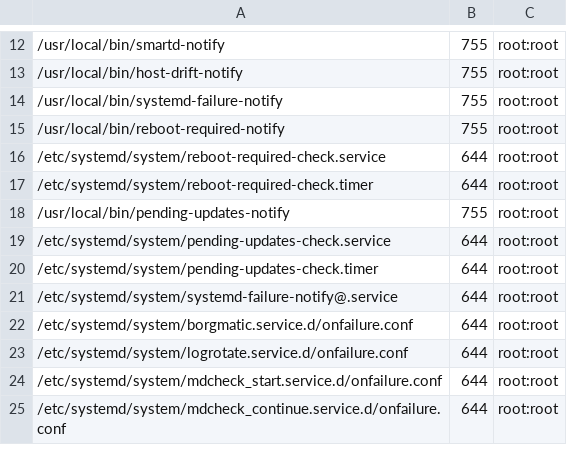
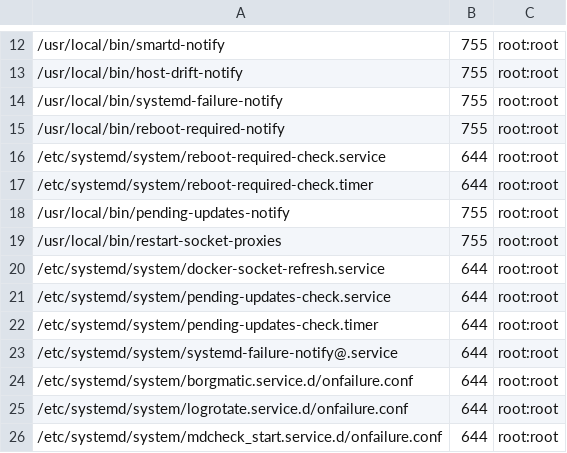
Before and after one commit to stigi/docker-host, a TSV file: host/MANIFEST.tsv, drawn as a sheet; only a part is shown, gaps mark what is left out; the shorter side is filled out with more unchanged rows; the diff names each change by its address in the sheet, - before the commit and + after, or states it on an @@ line.

```diff
--- a/host/MANIFEST.tsv
+++ b/host/MANIFEST.tsv
+row 19: /usr/local/bin/restart-socket-proxies | 755 | root:root
+row 20: /etc/systemd/system/docker-socket-refresh.service | 644 | root:root
```
Also changed, not shown: host/ENABLED-UNITS.tsv, 3 other files.
